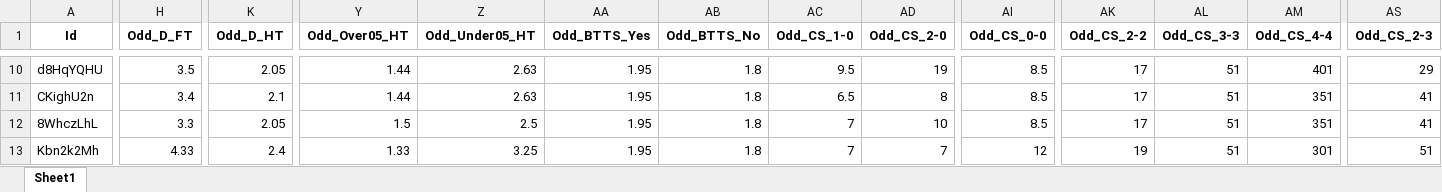
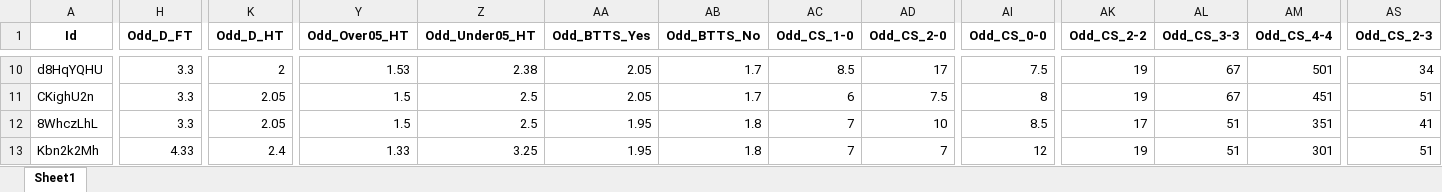
Before and after one commit to mtprado88/jogos_full, an Excel workbook: Jogos_da_Semana_FlashScore_2025-02-18.xlsx, sheet Sheet1, drawn as a sheet; only a part is shown, gaps mark what is left out; values as stored, in another font and other column widths than the file's, no borders; the diff covers the shown part only; the diff names each change by its address in the sheet, - before the commit and + after, or states it on an @@ line.

```diff
--- a/Jogos_da_Semana_FlashScore_2025-02-18.xlsx (sheet Sheet1)
+++ b/Jogos_da_Semana_FlashScore_2025-02-18.xlsx (sheet Sheet1)
-H10 (Odd_D_FT): 3.5
+H10 (Odd_D_FT): 3.3
-K10 (Odd_D_HT): 2.05
+K10 (Odd_D_HT): 2
-Y10 (Odd_Over05_HT): 1.44
+Y10 (Odd_Over05_HT): 1.53
-Z10 (Odd_Under05_HT): 2.63
+Z10 (Odd_Under05_HT): 2.38
-AA10:AA11 (Odd_BTTS_Yes): 1.95
+AA10:AA11 (Odd_BTTS_Yes): 2.05
-AB10:AB11 (Odd_BTTS_No): 1.8
+AB10:AB11 (Odd_BTTS_No): 1.7
-AC10 (Odd_CS_1-0): 9.5
+AC10 (Odd_CS_1-0): 8.5
-AD10 (Odd_CS_2-0): 19
+AD10 (Odd_CS_2-0): 17
-AI10 (Odd_CS_0-0): 8.5
+AI10 (Odd_CS_0-0): 7.5
-AK10:AK11 (Odd_CS_2-2): 17
+AK10:AK11 (Odd_CS_2-2): 19
-AL10:AL11 (Odd_CS_3-3): 51
+AL10:AL11 (Odd_CS_3-3): 67
-AM10 (Odd_CS_4-4): 401
+AM10 (Odd_CS_4-4): 501
-AS10 (Odd_CS_2-3): 29
+AS10 (Odd_CS_2-3): 34
-H11 (Odd_D_FT): 3.4
+H11 (Odd_D_FT): 3.3
-K11 (Odd_D_HT): 2.1
+K11 (Odd_D_HT): 2.05
-Y11 (Odd_Over05_HT): 1.44
+Y11 (Odd_Over05_HT): 1.5
-Z11 (Odd_Under05_HT): 2.63
+Z11 (Odd_Under05_HT): 2.5
-AC11 (Odd_CS_1-0): 6.5
+AC11 (Odd_CS_1-0): 6
-AD11 (Odd_CS_2-0): 8
+AD11 (Odd_CS_2-0): 7.5
-AI11 (Odd_CS_0-0): 8.5
+AI11 (Odd_CS_0-0): 8
-AM11 (Odd_CS_4-4): 351
+AM11 (Odd_CS_4-4): 451
-AS11 (Odd_CS_2-3): 41
+AS11 (Odd_CS_2-3): 51
```
Also changed, not shown: 152 edited cells elsewhere in this sheet.
